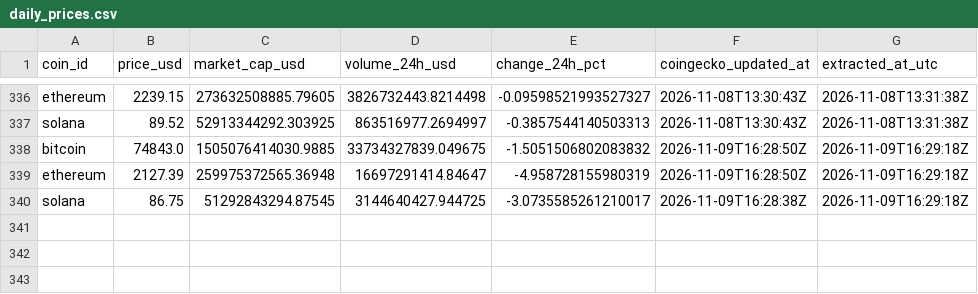
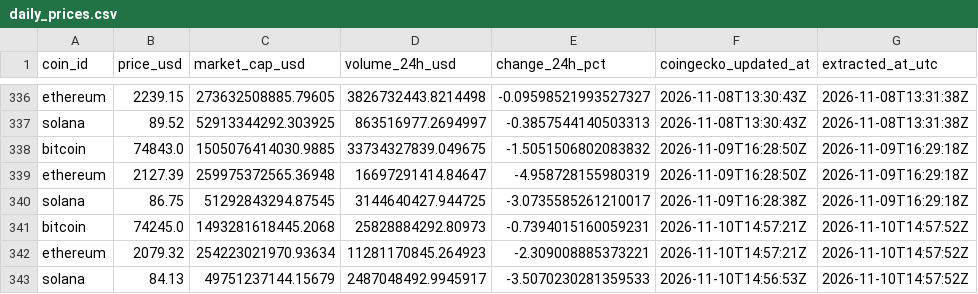
Before and after one commit to g-romasanta/crypto-pipeline, a CSV file: data/daily_prices.csv, drawn as a sheet; only a part is shown, gaps mark what is left out.

```diff
--- a/data/daily_prices.csv
+++ b/data/daily_prices.csv
@@ -340 +340,4 @@ ethereum,2127.39,259975372565.36948,16697291414.84647,-4.958728155980319,2026-11
 solana,86.75,51292843294.87545,3144640427.944725,-3.0735585261210017,2026-11-09T16:28:38Z,2026-11-09T16:29:18Z
+bitcoin,74245.0,1493281618445.2068,25828884292.80973,-0.7394015160059231,2026-11-10T14:57:21Z,2026-11-10T14:57:52Z
+ethereum,2079.32,254223021970.93634,11281170845.264923,-2.309008885373221,2026-11-10T14:57:21Z,2026-11-10T14:57:52Z
+solana,84.13,49751237144.15679,2487048492.9945917,-3.5070230281359533,2026-11-10T14:56:53Z,2026-11-10T14:57:52Z
```
Also changed, not shown: reports/price_trends.csv, 1 other file.
